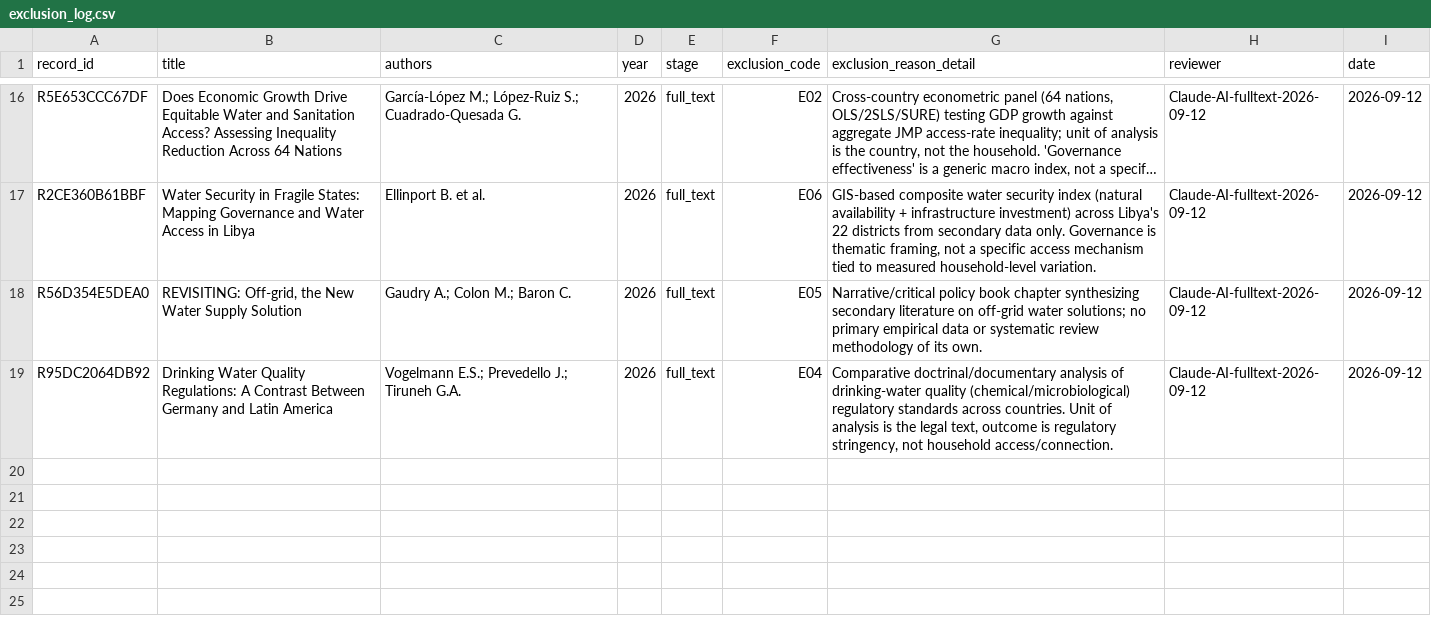
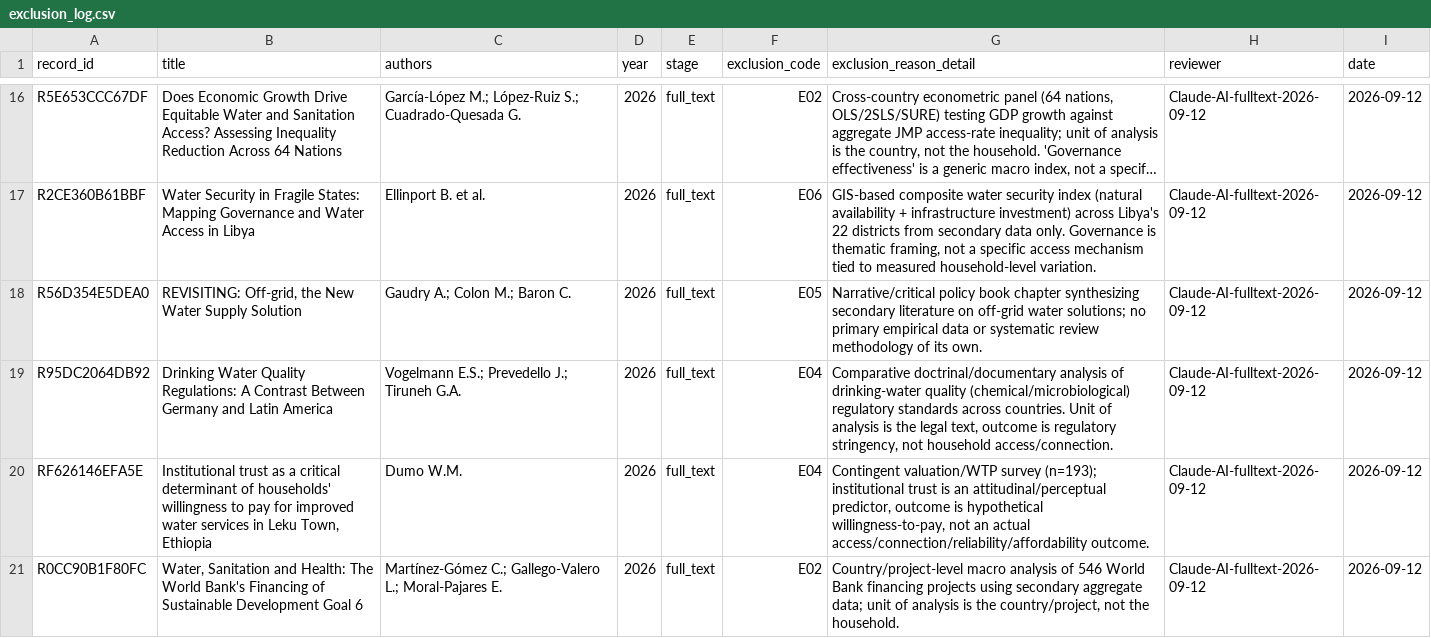
Before and after one commit to jrklaus8/water-law-dataset, a CSV file: legal-last-mile-systematic-review/02_screening/exclusion_log/exclusion_log.csv, drawn as a sheet; only a part is shown, gaps mark what is left out; long unchanged cells end in ….

```diff
--- a/legal-last-mile-systematic-review/02_screening/exclusion_log/exclusion_log.csv
+++ b/legal-last-mile-systematic-review/02_screening/exclusion_log/exclusion_log.csv
@@ -19 +19,3 @@ R56D354E5DEA0,"REVISITING: Off-grid, the New Water Supply Solution",Gaudry A.; C
 R95DC2064DB92,Drinking Water Quality Regulations: A Contrast Between Germany and Latin America,Vogelmann E.S.; Prevedello J.; Tiruneh G.A.,2026,full_text,E04,"Comparative doctrinal/documentary analysis of drinking-water quality (chemical/microbiological) regulatory standards across countries. Unit of analysis is the legal text, outcome is regulatory stringency, not household access/connection.",Claude-AI-fulltext-2026-09-12,2026-09-12
+RF626146EFA5E,"Institutional trust as a critical determinant of households' willingness to pay for improved water services in Leku Town, Ethiopia",Dumo W.M.,2026,full_text,E04,"Contingent valuation/WTP survey (n=193); institutional trust is an attitudinal/perceptual predictor, outcome is hypothetical willingness-to-pay, not an actual access/connection/reliability/affordability outcome.",Claude-AI-fulltext-2026-09-12,2026-09-12
+R0CC90B1F80FC,"Water, Sanitation and Health: The World Bank's Financing of Sustainable Development Goal 6",Martínez-Gómez C.; Gallego-Valero L.; Moral-Pajares E.,2026,full_text,E02,"Country/project-level macro analysis of 546 World Bank financing projects using secondary aggregate data; unit of analysis is the country/project, not the household.",Claude-AI-fulltext-2026-09-12,2026-09-12
```
Also changed, not shown: 1 other file.
